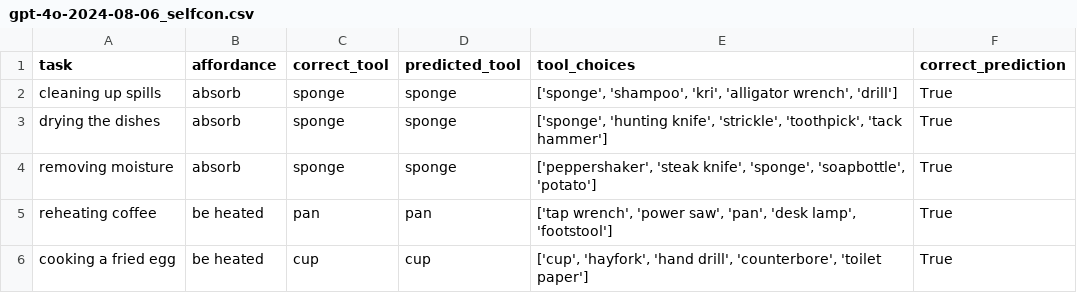
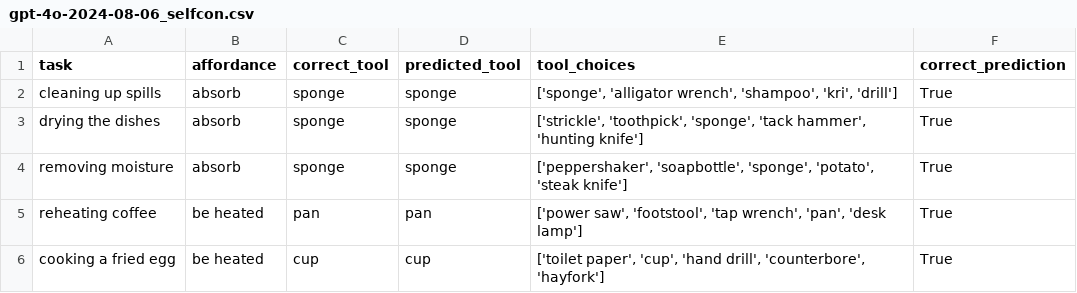
Before and after one commit to linusbui/Robo-CSK-Benchmark, a CSV file: tool_usage/results/gpt-4o-2024-08-06_selfcon.csv, drawn as a sheet; only a part is shown; the diff covers the shown part only.

```diff
--- a/tool_usage/results/gpt-4o-2024-08-06_selfcon.csv
+++ b/tool_usage/results/gpt-4o-2024-08-06_selfcon.csv
@@ -1,6 +1,6 @@
 task,affordance,correct_tool,predicted_tool,tool_choices,correct_prediction
-cleaning up spills,absorb,sponge,sponge,"['sponge', 'shampoo', 'kri', 'alligator wrench', 'drill']",True
-drying the dishes,absorb,sponge,sponge,"['sponge', 'hunting knife', 'strickle', 'toothpick', 'tack hammer']",True
-removing moisture,absorb,sponge,sponge,"['peppershaker', 'steak knife', 'sponge', 'soapbottle', 'potato']",True
-reheating coffee,be heated,pan,pan,"['tap wrench', 'power saw', 'pan', 'desk lamp', 'footstool']",True
-cooking a fried egg,be heated,cup,cup,"['cup', 'hayfork', 'hand drill', 'counterbore', 'toilet paper']",True
+cleaning up spills,absorb,sponge,sponge,"['sponge', 'alligator wrench', 'shampoo', 'kri', 'drill']",True
+drying the dishes,absorb,sponge,sponge,"['strickle', 'toothpick', 'sponge', 'tack hammer', 'hunting knife']",True
+removing moisture,absorb,sponge,sponge,"['peppershaker', 'soapbottle', 'sponge', 'potato', 'steak knife']",True
+reheating coffee,be heated,pan,pan,"['power saw', 'footstool', 'tap wrench', 'pan', 'desk lamp']",True
+cooking a fried egg,be heated,cup,cup,"['toilet paper', 'cup', 'hand drill', 'counterbore', 'hayfork']",True
```
Also changed, not shown: 6 edited cells elsewhere in this file, tool_usage/logs/gpt-4o-2024-08-06_selfcon.csv, tool_usage/logs/gpt-4o-2024-08-06_sgicl.csv, 7 other files.
